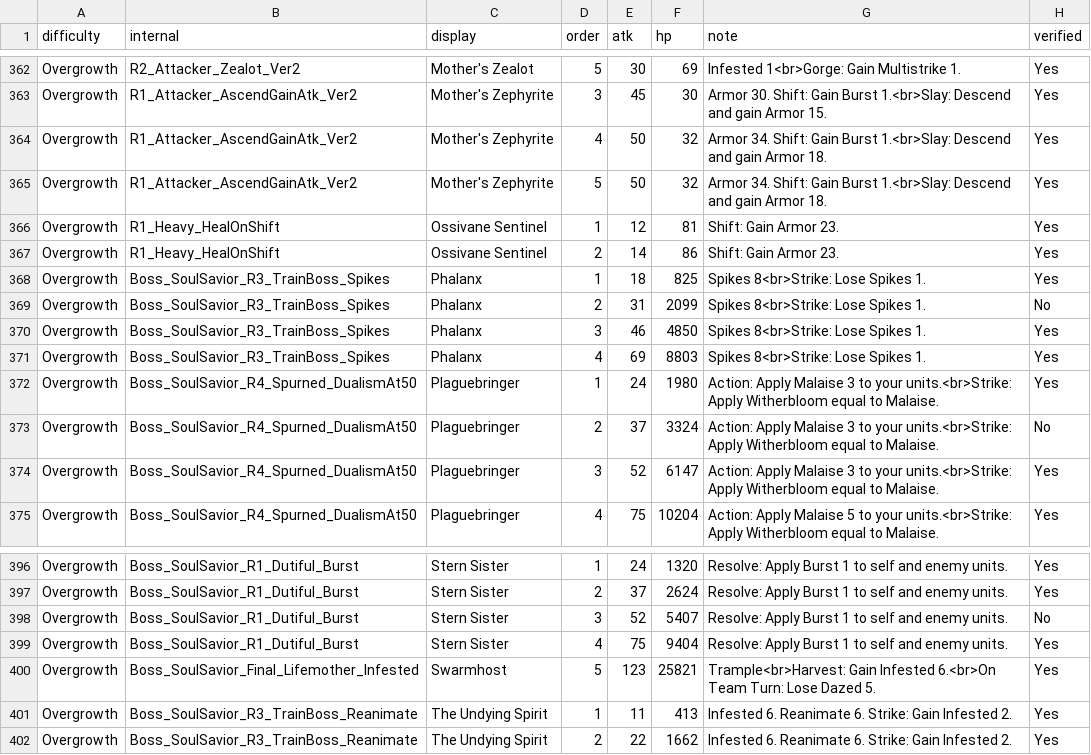
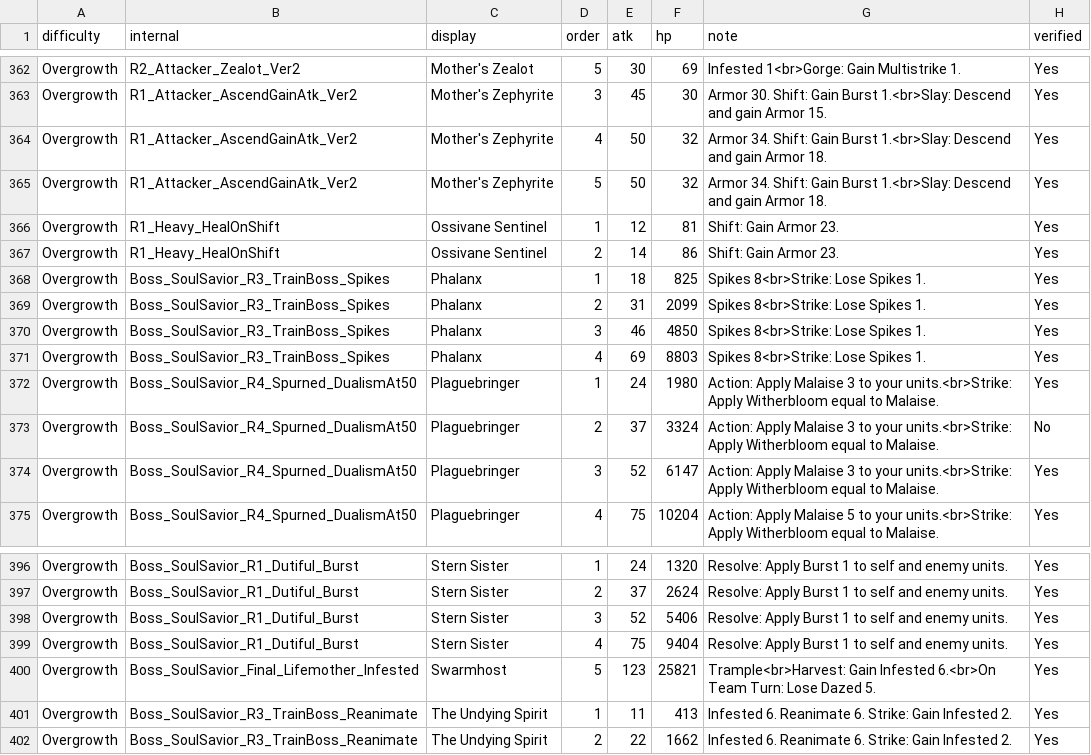
Before and after one commit to mashpanic/sstracker, a CSV file: difficulty_observations.csv, drawn as a sheet; only a part is shown, gaps mark what is left out.

```diff
--- a/difficulty_observations.csv
+++ b/difficulty_observations.csv
@@ -368,3 +368,3 @@ Overgrowth,R1_Heavy_HealOnShift,Ossivane Sentinel,2,14,86,Shift: Gain Armor 23.,
 Overgrowth,Boss_SoulSavior_R3_TrainBoss_Spikes,Phalanx,1,18,825,Spikes 8<br>Strike: Lose Spikes 1.,Yes
-Overgrowth,Boss_SoulSavior_R3_TrainBoss_Spikes,Phalanx,2,31,2099,Spikes 8<br>Strike: Lose Spikes 1.,No
+Overgrowth,Boss_SoulSavior_R3_TrainBoss_Spikes,Phalanx,2,31,2099,Spikes 8<br>Strike: Lose Spikes 1.,Yes
 Overgrowth,Boss_SoulSavior_R3_TrainBoss_Spikes,Phalanx,3,46,4850,Spikes 8<br>Strike: Lose Spikes 1.,Yes
@@ -397,3 +397,3 @@ Overgrowth,Boss_SoulSavior_R1_Dutiful_Burst,Stern Sister,1,24,1320,Resolve: Appl
 Overgrowth,Boss_SoulSavior_R1_Dutiful_Burst,Stern Sister,2,37,2624,Resolve: Apply Burst 1 to self and enemy units.,Yes
-Overgrowth,Boss_SoulSavior_R1_Dutiful_Burst,Stern Sister,3,52,5407,Resolve: Apply Burst 1 to self and enemy units.,No
+Overgrowth,Boss_SoulSavior_R1_Dutiful_Burst,Stern Sister,3,52,5406,Resolve: Apply Burst 1 to self and enemy units.,Yes
 Overgrowth,Boss_SoulSavior_R1_Dutiful_Burst,Stern Sister,4,75,9404,Resolve: Apply Burst 1 to self and enemy units.,Yes
```
Also changed, not shown: 1 other file.
